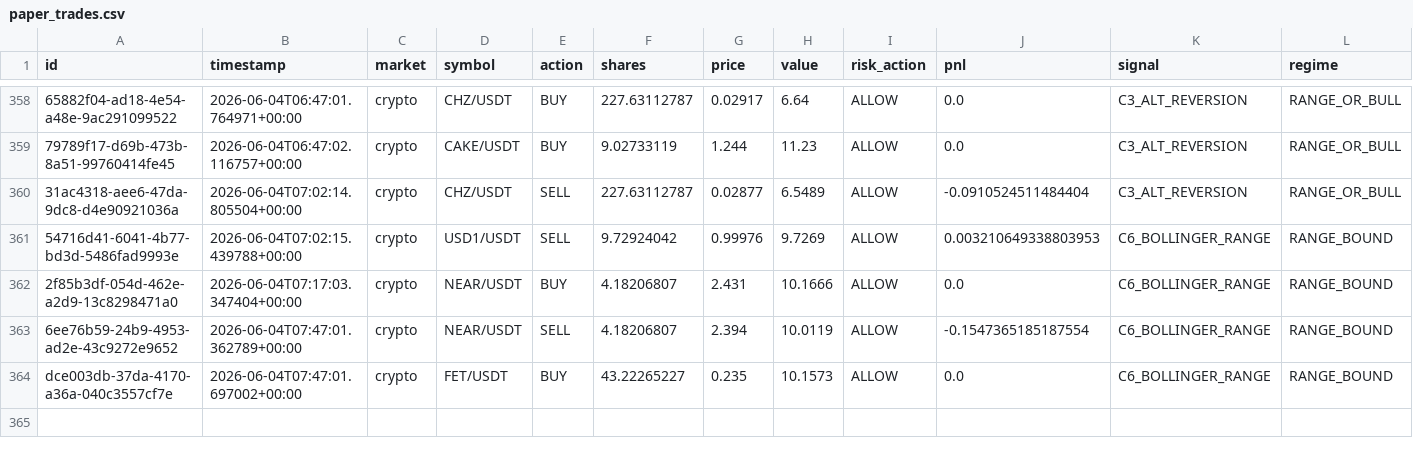
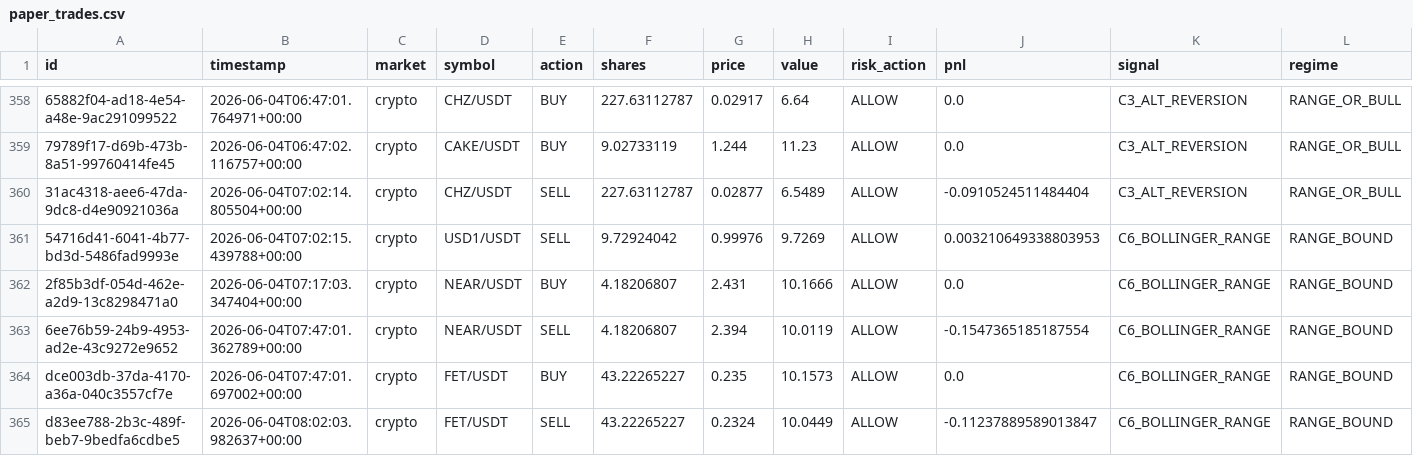
Before and after one commit to Puneethmp/AAATS, a CSV file: runtime/paper_trades.csv, drawn as a sheet; only a part is shown, gaps mark what is left out; rows hold the shown columns only; the diff names each change by its address in the sheet, - before the commit and + after, or states it on an @@ line.

Commit message:
auto: 2026-06-04T08:15:09Z trades + logs

```diff
--- a/runtime/paper_trades.csv
+++ b/runtime/paper_trades.csv
+row 365: d83ee788-2b3c-489f-beb7-9bedfa6cdbe5 | 2026-06-04T08:02:03.982637+00:00 | crypto | FET/USDT | SELL | 43.22265227 | 0.2324 | 10.0449 | ALLOW | -0.11237889589013847 | C6_BOLLINGER_RANGE | RANGE_BOUND
```
Also changed, not shown: 9 other files.
